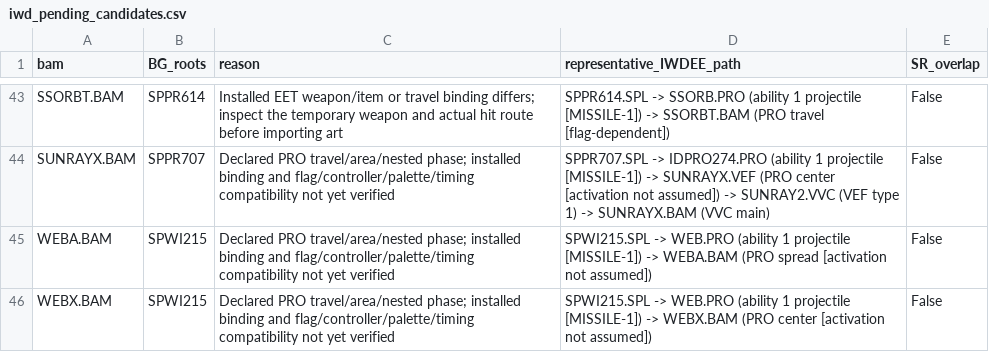
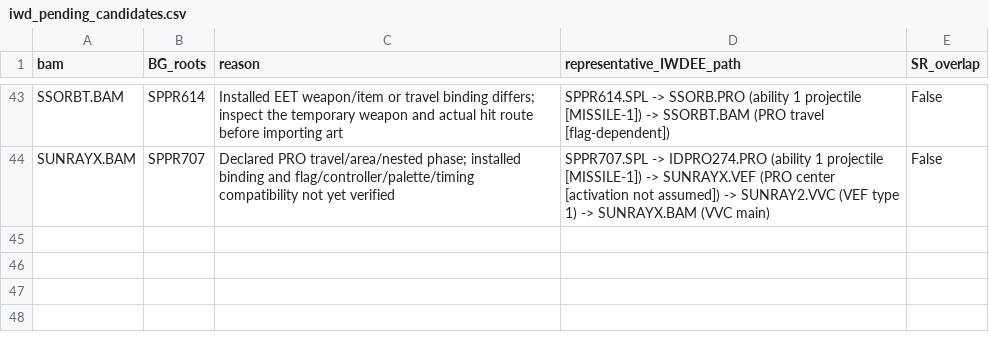
Before and after one commit to Sauler89/Arcane-Visions, a CSV file: sr_original_spell_animations/docs/iwd_pending_candidates.csv, drawn as a sheet; only a part is shown, gaps mark what is left out; the diff names each change by its address in the sheet, - before the commit and + after, or states it on an @@ line.

Commit message:
Exclude Web artwork and audit additional phases of included animations
Remove Web target patch, private BAM/VVC, GIF and preview references at the owner's request. Classify WEBA/WEBC/WEBX as user exclusions; retain all source inventory evidence.

Inspect every reachable incoming PRO graphics edge, including when the BAM is already included for a target cue. Document unbound Glitterdust spread/ring phases alongside Regeneration's extra delayed cue.

Update beta.6 reports: 39 BAMs, 37 VVCs, 13 previews, 45 EET SPLs verified and 43 pending BAM candidates. Tests confirm Web remains byte-identical and no private Web resources are installed.

```diff
--- a/sr_original_spell_animations/docs/iwd_pending_candidates.csv
+++ b/sr_original_spell_animations/docs/iwd_pending_candidates.csv
-row 45: WEBA.BAM | SPWI215 | Declared PRO travel/area/nested phase; installed binding and flag/controller/palette/timing compatibility not yet verified | SPWI215.SPL -> WEB.PRO (ability 1 projectile [MISSILE-1]) -> WEBA.BAM (PRO spread [activation not assumed]) | False
-row 46: WEBX.BAM | SPWI215 | Declared PRO travel/area/nested phase; installed binding and flag/controller/palette/timing compatibility not yet verified | SPWI215.SPL -> WEB.PRO (ability 1 projectile [MISSILE-1]) -> WEBX.BAM (PRO center [activation not assumed]) | False
```
Also changed, not shown: sr_original_spell_animations/docs/iwd_selection_recheck.csv, 28 other files.
